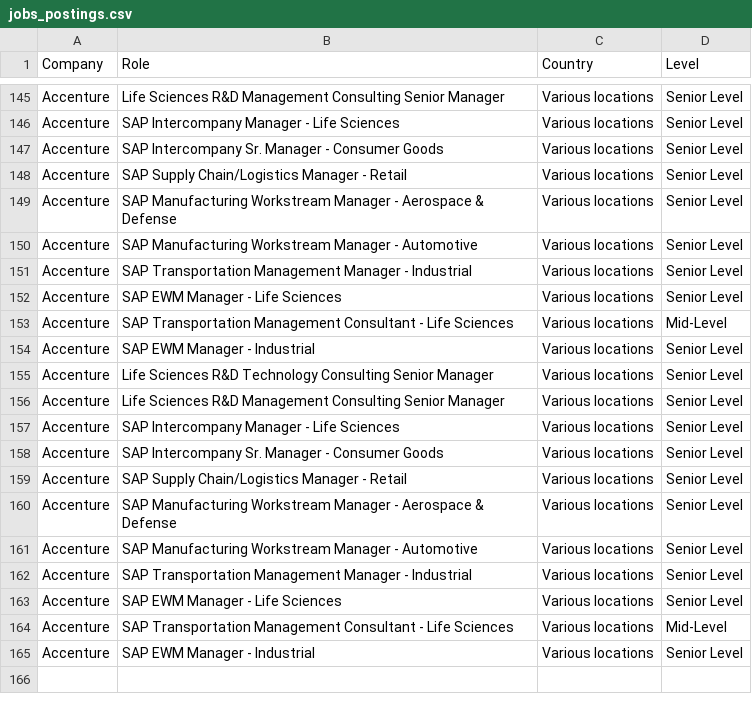
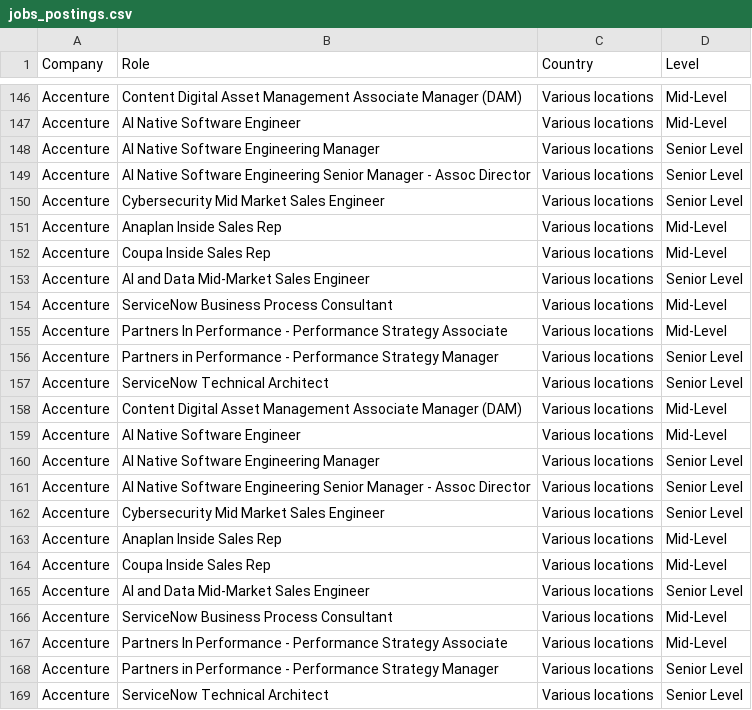
Before and after one commit to nefigarcia/outsourcing-analysis, a CSV file: jobs_postings.csv, drawn as a sheet; only a part is shown, gaps mark what is left out; addresses are those after the commit; the diff covers the shown part only; the diff names each change by its address in the sheet, - before the commit and + after, or states it on an @@ line.

```diff
--- a/jobs_postings.csv
+++ b/jobs_postings.csv
-B146 (Role): Life Sciences R&D Management Consulting Senior Manager
+B146 (Role): Content Digital Asset Management Associate Manager (DAM)
-D146 (Level): Senior Level
+D146 (Level): Mid-Level
+row 147: Accenture | AI Native Software Engineer | Various locations | Mid-Level
-B148 (Role): SAP Intercompany Manager - Life Sciences
+B148 (Role): AI Native Software Engineering Manager
-B149 (Role): SAP Intercompany Sr. Manager - Consumer Goods
+B149 (Role): AI Native Software Engineering Senior Manager - Assoc Director
-B150 (Role): SAP Supply Chain/Logistics Manager - Retail
+B150 (Role): Cybersecurity Mid Market Sales Engineer
-B151 (Role): SAP Manufacturing Workstream Manager - Aerospace & Defense
+B151 (Role): Anaplan Inside Sales Rep
-D151:D152 (Level): Senior Level
+D151:D152 (Level): Mid-Level
-B152 (Role): SAP Manufacturing Workstream Manager - Automotive
+B152 (Role): Coupa Inside Sales Rep
-B153 (Role): SAP Transportation Management Manager - Industrial
+B153 (Role): AI and Data Mid-Market Sales Engineer
-B154 (Role): SAP EWM Manager - Life Sciences
+B154 (Role): ServiceNow Business Process Consultant
-D154 (Level): Senior Level
+D154 (Level): Mid-Level
-B155 (Role): SAP Transportation Management Consultant - Life Sciences
+B155 (Role): Partners In Performance - Performance Strategy Associate
-B156 (Role): SAP EWM Manager - Industrial
+B156 (Role): Partners in Performance - Performance Strategy Manager
-B157 (Role): Life Sciences R&D Technology Consulting Senior Manager
+B157 (Role): ServiceNow Technical Architect
-B158 (Role): Life Sciences R&D Management Consulting Senior Manager
+B158 (Role): Content Digital Asset Management Associate Manager (DAM)
-D158 (Level): Senior Level
+D158 (Level): Mid-Level
+row 159: Accenture | AI Native Software Engineer | Various locations | Mid-Level
-B160 (Role): SAP Intercompany Manager - Life Sciences
+B160 (Role): AI Native Software Engineering Manager
-B161 (Role): SAP Intercompany Sr. Manager - Consumer Goods
+B161 (Role): AI Native Software Engineering Senior Manager - Assoc Director
-B162 (Role): SAP Supply Chain/Logistics Manager - Retail
+B162 (Role): Cybersecurity Mid Market Sales Engineer
-B163 (Role): SAP Manufacturing Workstream Manager - Aerospace & Defense
+B163 (Role): Anaplan Inside Sales Rep
-D163:D164 (Level): Senior Level
+D163:D164 (Level): Mid-Level
-B164 (Role): SAP Manufacturing Workstream Manager - Automotive
+B164 (Role): Coupa Inside Sales Rep
-B165 (Role): SAP Transportation Management Manager - Industrial
+B165 (Role): AI and Data Mid-Market Sales Engineer
-B166 (Role): SAP EWM Manager - Life Sciences
+B166 (Role): ServiceNow Business Process Consultant
-D166 (Level): Senior Level
+D166 (Level): Mid-Level
-B167 (Role): SAP Transportation Management Consultant - Life Sciences
+B167 (Role): Partners In Performance - Performance Strategy Associate
-B168 (Role): SAP EWM Manager - Industrial
+B168 (Role): Partners in Performance - Performance Strategy Manager
+row 169: Accenture | ServiceNow Technical Architect | Various locations | Senior Level
```
Also changed, not shown: 1 added row, 61 moved rows and 32 edited cells elsewhere in this file.
